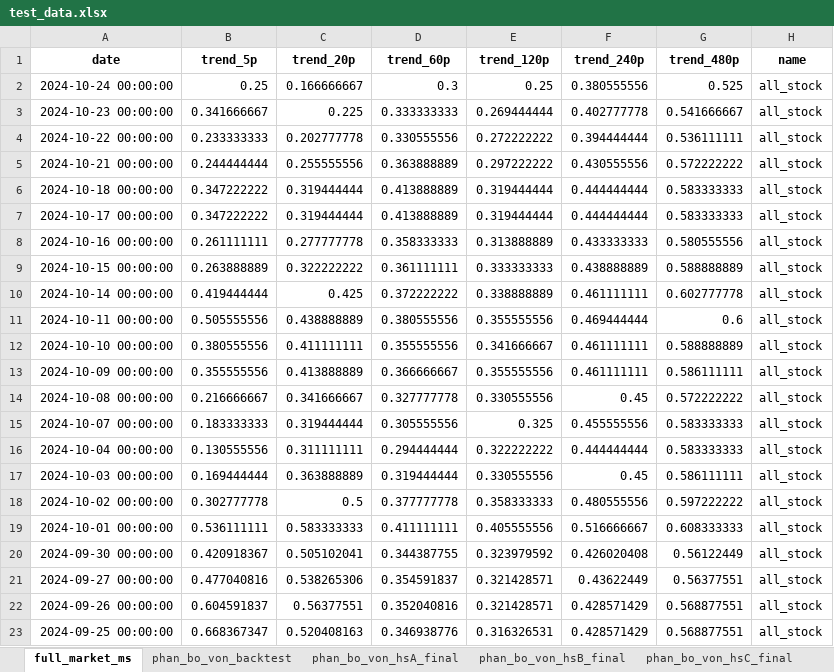
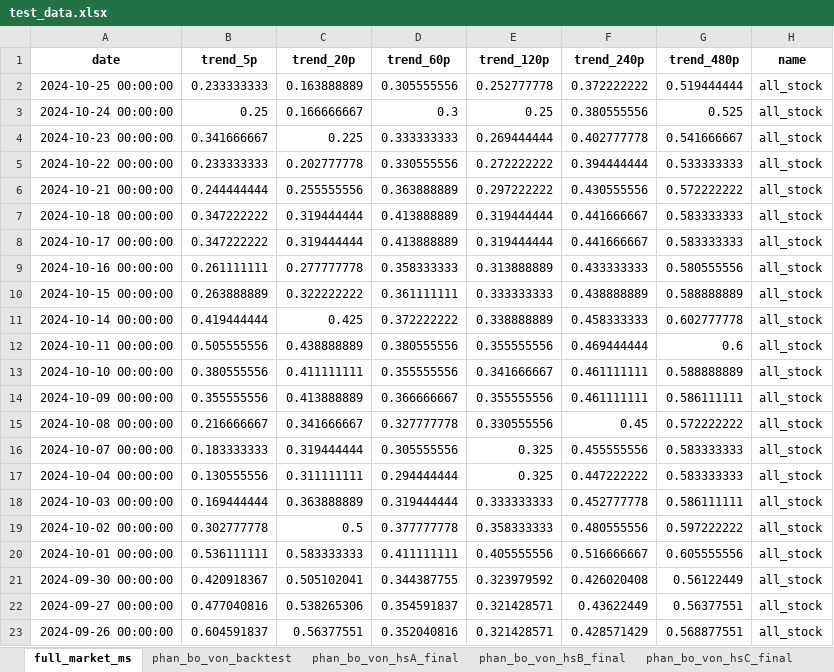
Before and after one commit to twan507/t2m-pycode, an Excel workbook: capital_allocation/back_test/test_data.xlsx, sheet full_market_ms, drawn as a sheet; only a part is shown; the shorter side is filled out with more unchanged rows; values as stored, in another font and other column widths than the file's, no borders; addresses are those after the commit; the diff names each change by its address in the sheet, - before the commit and + after, or states it on an @@ line.

```diff
--- a/capital_allocation/back_test/test_data.xlsx (sheet full_market_ms)
+++ b/capital_allocation/back_test/test_data.xlsx (sheet full_market_ms)
+row 2: 2024-10-25 00:00:00 | 0.233333333 | 0.163888889 | 0.305555556 | 0.252777778 | 0.372222222 | 0.519444444 | all_stock
-G5 (trend_480p): 0.536111111
+G5 (trend_480p): 0.533333333
-F7:F8 (trend_240p): 0.444444444
+F7:F8 (trend_240p): 0.441666667
-F11 (trend_240p): 0.461111111
+F11 (trend_240p): 0.458333333
-E17 (trend_120p): 0.322222222
+E17 (trend_120p): 0.325
-F17 (trend_240p): 0.444444444
+F17 (trend_240p): 0.447222222
-E18 (trend_120p): 0.330555556
+E18 (trend_120p): 0.333333333
-F18 (trend_240p): 0.45
+F18 (trend_240p): 0.452777778
-G20 (trend_480p): 0.608333333
+G20 (trend_480p): 0.605555556
```
Also changed, not shown: sheet phan_bo_von_backtest, sheet phan_bo_von_hsA_final, sheet phan_bo_von_hsB_final, sheet phan_bo_von_hsC_final, capital_allocation/back_test/perform_test.xlsx, 4 other files.
